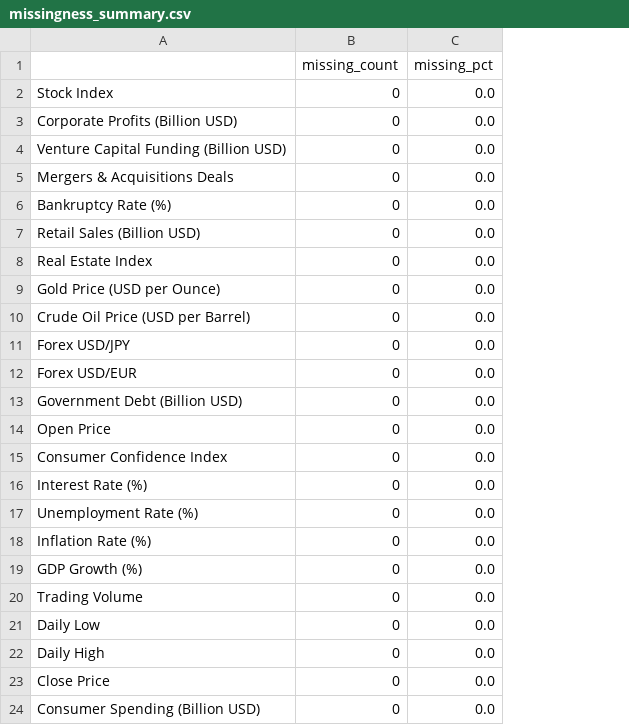
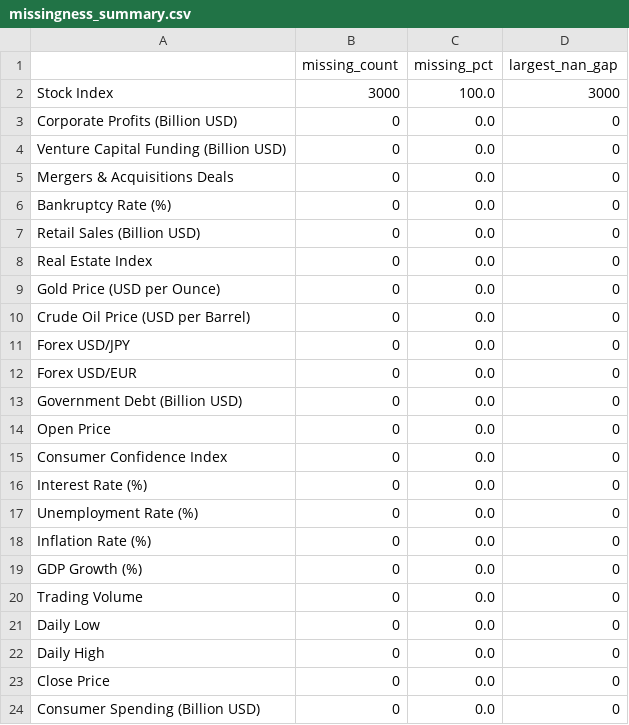
Before and after one commit to Cody-Jiang-Zhihong/Finance_Economics_TimeSeries_Analysis, a CSV file: outputs/missingness_summary.csv, drawn as a sheet; the diff names each change by its address in the sheet, - before the commit and + after, or states it on an @@ line.

```diff
--- a/outputs/missingness_summary.csv
+++ b/outputs/missingness_summary.csv
+column D (largest_nan_gap), rows 2-24: 3000 | 0 | 0 | 0 | 0 | 0 | 0 | 0 | 0 | 0 | 0 | 0 | 0 | 0 | 0 | 0 | 0 | 0 | 0 | 0 | 0 | 0 | 0
-B2 (missing_count): 0
+B2 (missing_count): 3000
-C2 (missing_pct): 0.0
+C2 (missing_pct): 100.0
```
Also changed, not shown: outputs/metrics_summary.csv, 22 other files.
